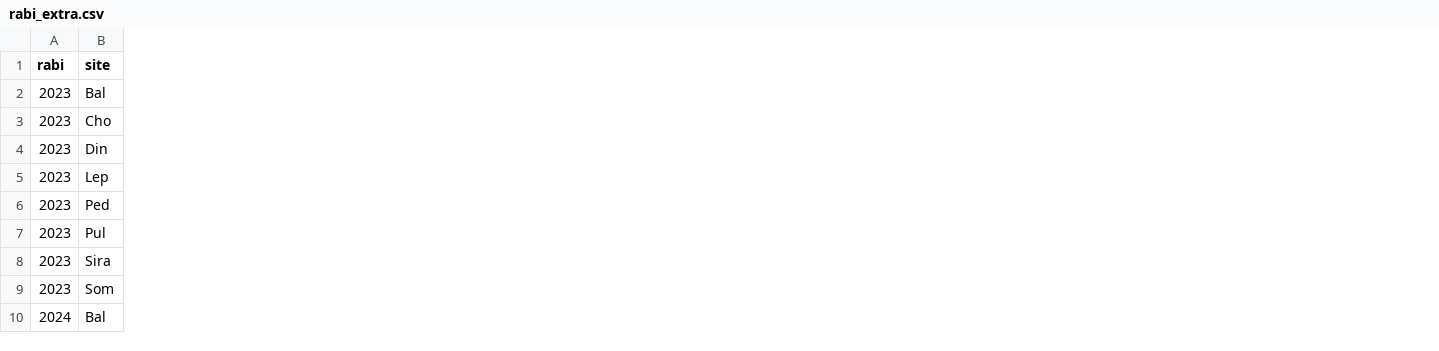
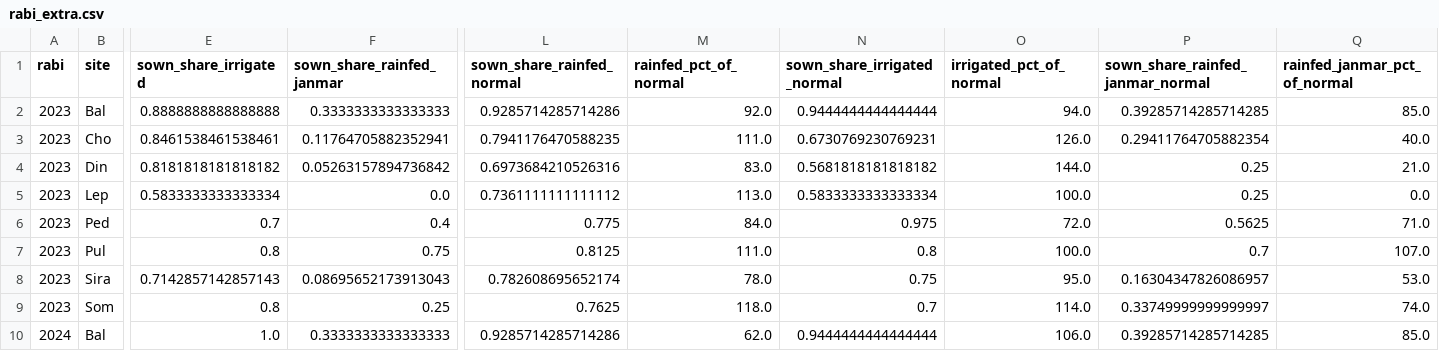
Before and after one commit to ARYAN3012-G/Sentinel2-Drought-Confirmation, a CSV file: results/events/rabi_extra.csv, drawn as a sheet; only a part is shown, gaps mark what is left out; the diff names each change by its address in the sheet, - before the commit and + after, or states it on an @@ line.

```diff
--- a/results/events/rabi_extra.csv
+++ b/results/events/rabi_extra.csv
+column E (sown_share_irrigated), rows 2-10: 0.8888888888888888 | 0.8461538461538461 | 0.8181818181818182 | 0.5833333333333334 | 0.7 | 0.8 | 0.7142857142857143 | 0.8 | 1.0
+column F (sown_share_rainfed_janmar), rows 2-10: 0.3333333333333333 | 0.11764705882352941 | 0.05263157894736842 | 0.0 | 0.4 | 0.75 | 0.08695652173913043 | 0.25 | 0.3333333333333333
+column L (sown_share_rainfed_normal), rows 2-10: 0.9285714285714286 | 0.7941176470588235 | 0.6973684210526316 | 0.7361111111111112 | 0.775 | 0.8125 | 0.782608695652174 | 0.7625 | 0.9285714285714286
+column M (rainfed_pct_of_normal), rows 2-10: 92.0 | 111.0 | 83.0 | 113.0 | 84.0 | 111.0 | 78.0 | 118.0 | 62.0
+column N (sown_share_irrigated_normal), rows 2-10: 0.9444444444444444 | 0.6730769230769231 | 0.5681818181818182 | 0.5833333333333334 | 0.975 | 0.8 | 0.75 | 0.7 | 0.9444444444444444
+column O (irrigated_pct_of_normal), rows 2-10: 94.0 | 126.0 | 144.0 | 100.0 | 72.0 | 100.0 | 95.0 | 114.0 | 106.0
+column P (sown_share_rainfed_janmar_normal), rows 2-10: 0.39285714285714285 | 0.29411764705882354 | 0.25 | 0.25 | 0.5625 | 0.7 | 0.16304347826086957 | 0.33749999999999997 | 0.39285714285714285
+column Q (rainfed_janmar_pct_of_normal), rows 2-10: 85.0 | 40.0 | 21.0 | 0.0 | 71.0 | 107.0 | 53.0 | 74.0 | 85.0
```
Also changed, not shown: results/lag/seasonal_svi_rabi.csv, results/replay/replay_mandal_seasons.csv, 14 other files.
